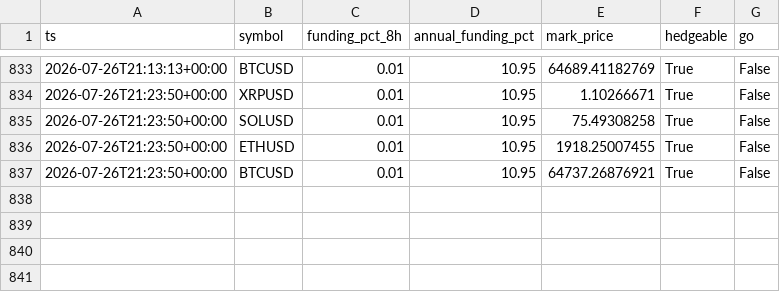
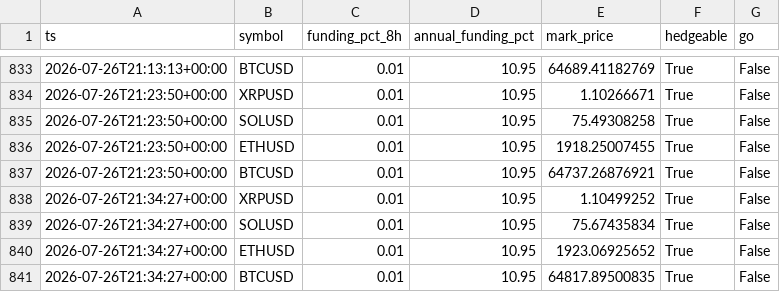
Before and after one commit to gyanrnk/aitrader-bot, a CSV file: data/delta/delta_funding.csv, drawn as a sheet; only a part is shown, gaps mark what is left out.

```diff
--- a/data/delta/delta_funding.csv
+++ b/data/delta/delta_funding.csv
@@ -837 +837,5 @@ ts,symbol,funding_pct_8h,annual_funding_pct,mark_price,hedgeable,go
 2026-07-26T21:23:50+00:00,BTCUSD,0.01,10.95,64737.26876921,True,False
+2026-07-26T21:34:27+00:00,XRPUSD,0.01,10.95,1.10499252,True,False
+2026-07-26T21:34:27+00:00,SOLUSD,0.01,10.95,75.67435834,True,False
+2026-07-26T21:34:27+00:00,ETHUSD,0.01,10.95,1923.06925652,True,False
+2026-07-26T21:34:27+00:00,BTCUSD,0.01,10.95,64817.89500835,True,False
```
Also changed, not shown: data/market/2026-07-26.csv, data/predictions.csv, 8 other files.
